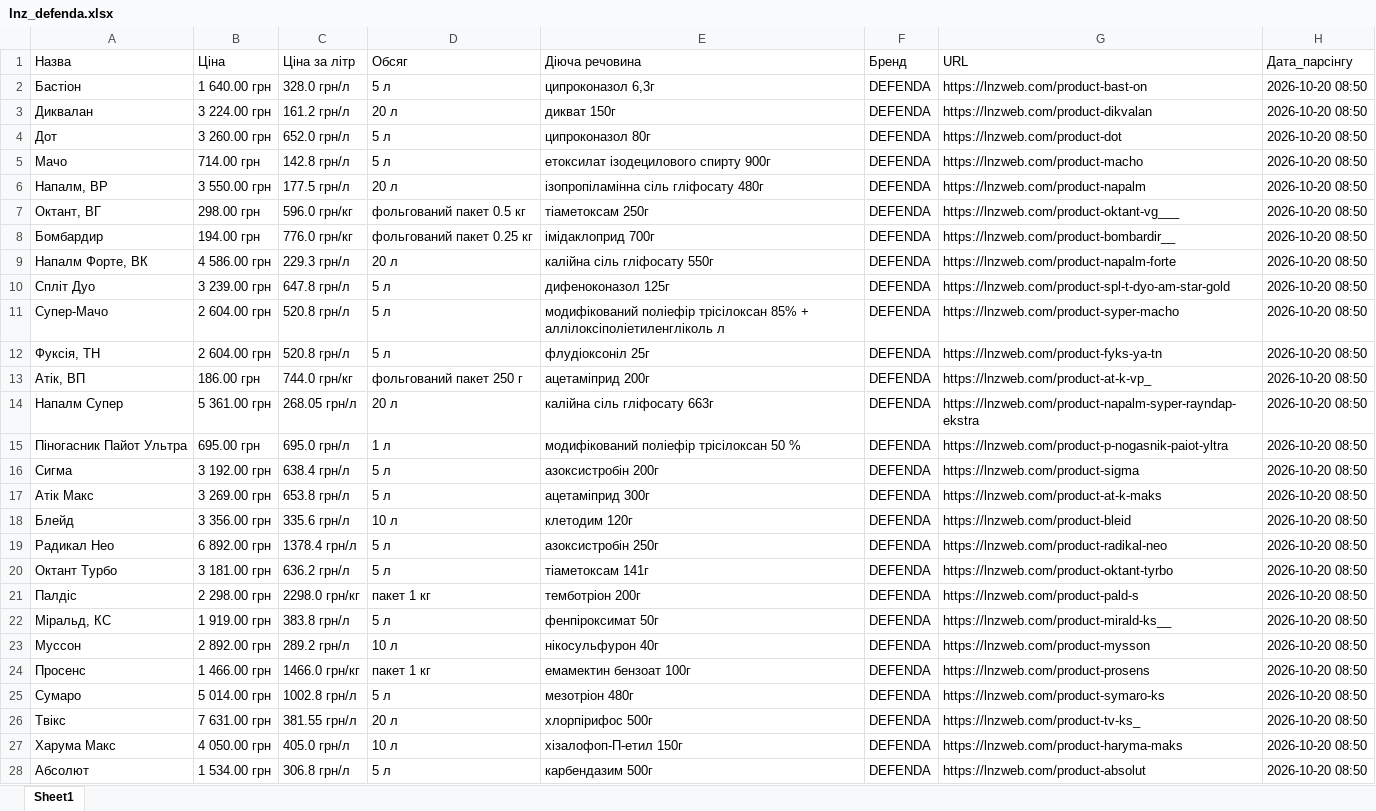
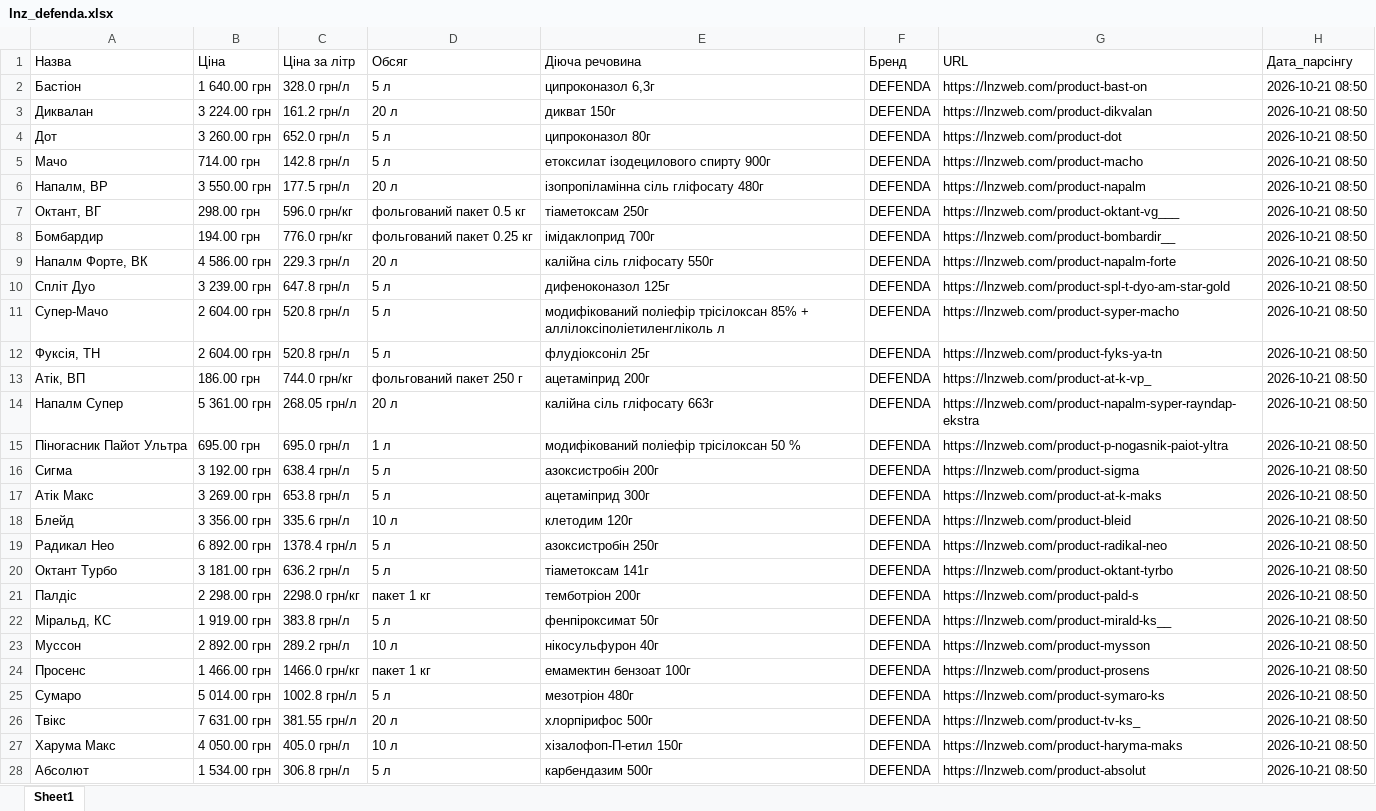
Before and after one commit to gro0ttrickster-cmyk/site-parser, an Excel workbook: lnz_defenda.xlsx, sheet Sheet1, drawn as a sheet; only a part is shown; values as stored, in another font and other column widths than the file's, no borders; the diff covers the shown part only; the diff names each change by its address in the sheet, - before the commit and + after, or states it on an @@ line.

```diff
--- a/lnz_defenda.xlsx (sheet Sheet1)
+++ b/lnz_defenda.xlsx (sheet Sheet1)
-H2:H28 (Дата_парсінгу): 2026-10-20 08:50
+H2:H28 (Дата_парсінгу): 2026-10-21 08:50
```
Also changed, not shown: 94 edited cells elsewhere in this sheet.
